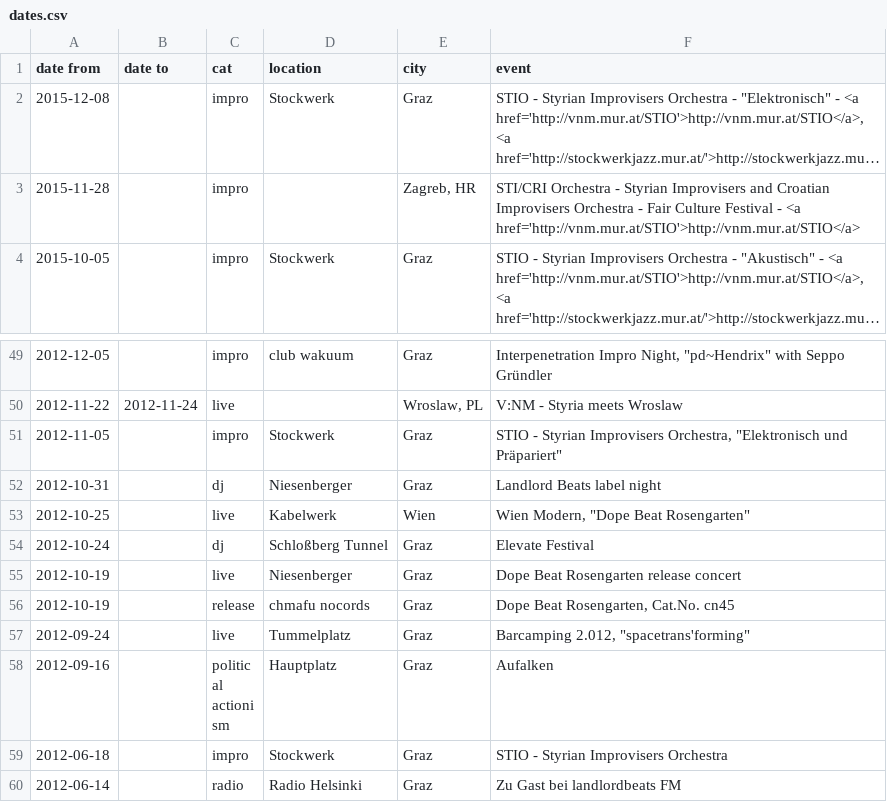
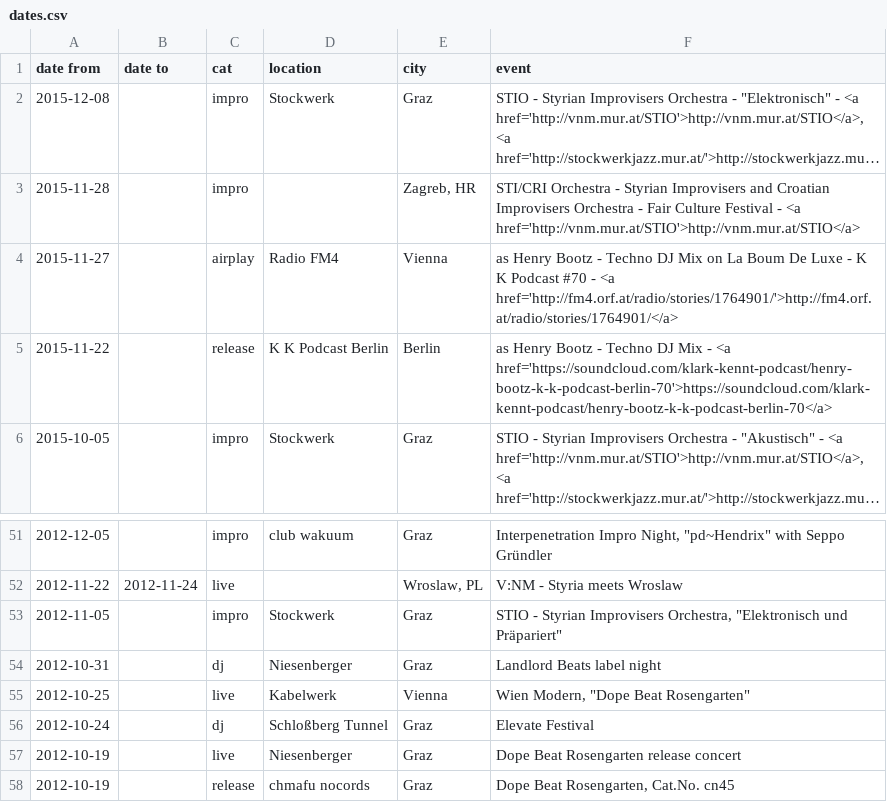
Before and after one commit to gtutner/tutner.mur.at, a CSV file: data/dates.csv, drawn as a sheet; only a part is shown, gaps mark what is left out; the shorter side is filled out with more unchanged rows; long unchanged cells end in …; addresses are those after the commit; the diff names each change by its address in the sheet, - before the commit and + after, or states it on an @@ line.

```diff
--- a/data/dates.csv
+++ b/data/dates.csv
+row 4: 2015-11-27 |  | airplay | Radio FM4 | Vienna | as Henry Bootz - Techno DJ Mix on La Boum De Luxe - K K Podcast #70 - <a href='http://fm4.orf.at/radio/stories/1764901/'>http://fm4.orf.at/radio/stories/1764901/</a>
+row 5: 2015-11-22 |  | release | K K Podcast Berlin | Berlin | as Henry Bootz - Techno DJ Mix - <a href='https://soundcloud.com/klark-kennt-podcast/henry-bootz-k-k-podcast-berlin-70'>https://soundcloud.com/klark-kennt-podcast/henry-bootz-k-k-podcast-berlin-70</a>
-E55 (city): Wien
+E55 (city): Vienna
```
Also changed, not shown: 6 other files.
